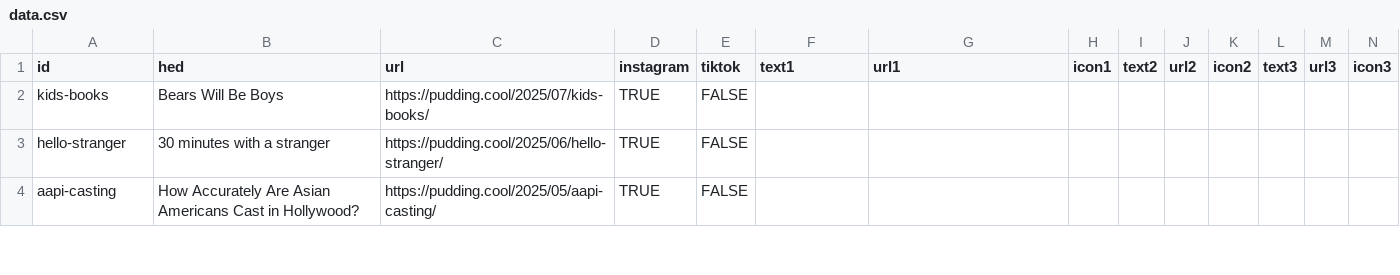
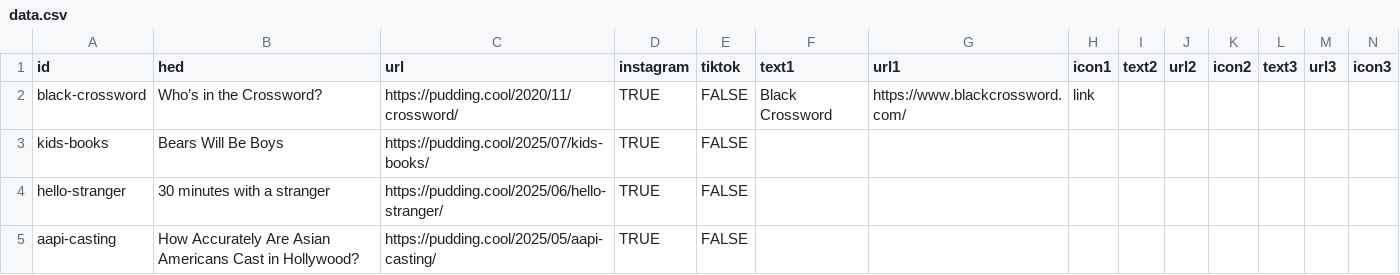
Before and after one commit to the-pudding/ig-links, a CSV file: static/assets/data.csv, drawn as a sheet; only a part is shown; the diff names each change by its address in the sheet, - before the commit and + after, or states it on an @@ line.

Commit message:
adds black crossword book giveaway

```diff
--- a/static/assets/data.csv
+++ b/static/assets/data.csv
+row 2: black-crossword | Who’s in the Crossword? | https://pudding.cool/2020/11/crossword/ | TRUE | FALSE | Black Crossword | https://www.blackcrossword.com/ | link
```
Also changed, not shown: 1 other file.
